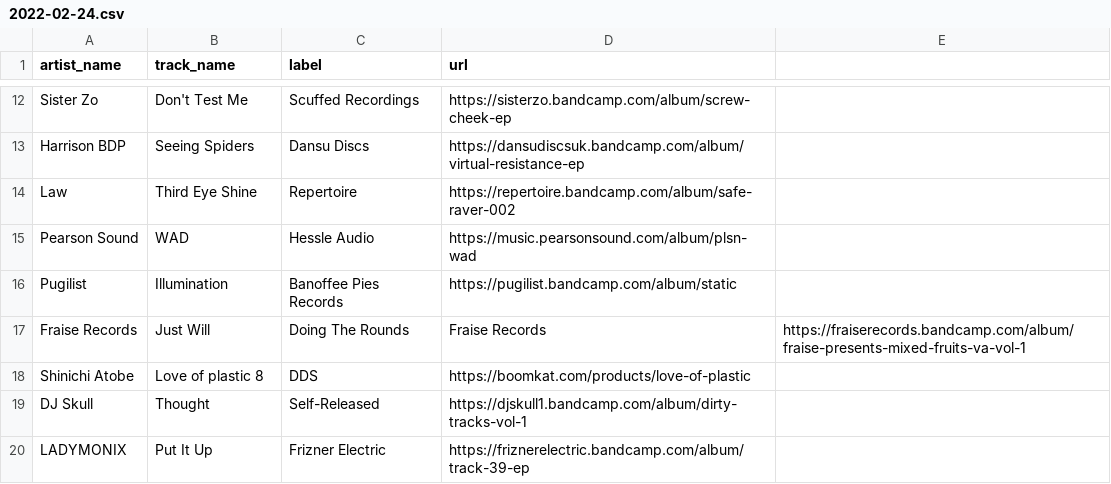
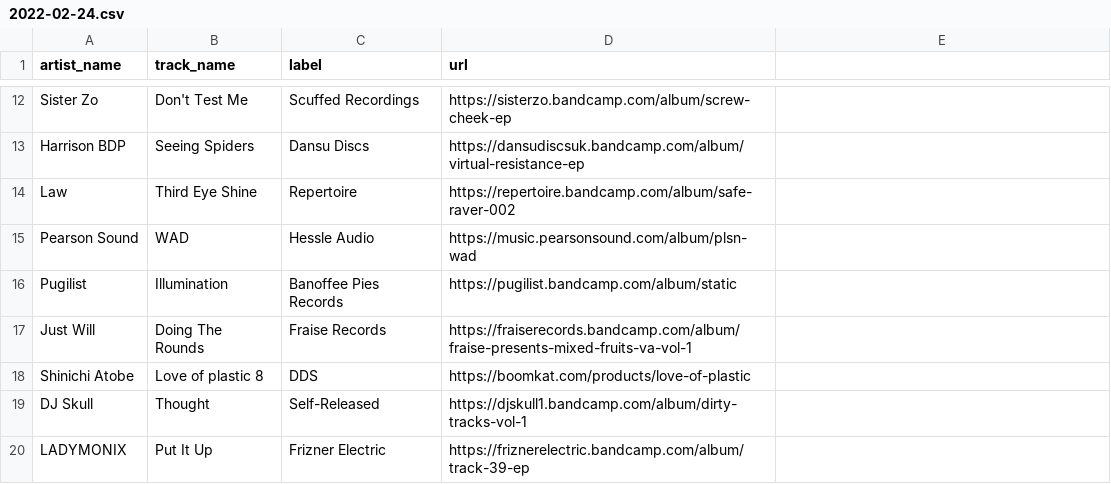
Before and after one commit to club-cooking/cloud696, a CSV file: data/tracklists/2022-02-24.csv, drawn as a sheet; only a part is shown, gaps mark what is left out.

Commit message:
Update 2022-02-24.csv

```diff
--- a/data/tracklists/2022-02-24.csv
+++ b/data/tracklists/2022-02-24.csv
@@ -16,3 +16,3 @@ Pearson Sound,WAD,Hessle Audio,https://music.pearsonsound.com/album/plsn-wad
 Pugilist,Illumination,Banoffee Pies Records,https://pugilist.bandcamp.com/album/static
-Fraise Records,Just Will,Doing The Rounds,Fraise Records,https://fraiserecords.bandcamp.com/album/fraise-presents-mixed-fruits-va-vol-1
+Just Will,Doing The Rounds,Fraise Records,https://fraiserecords.bandcamp.com/album/fraise-presents-mixed-fruits-va-vol-1
 Shinichi Atobe,Love of plastic 8,DDS,https://boomkat.com/products/love-of-plastic
```
